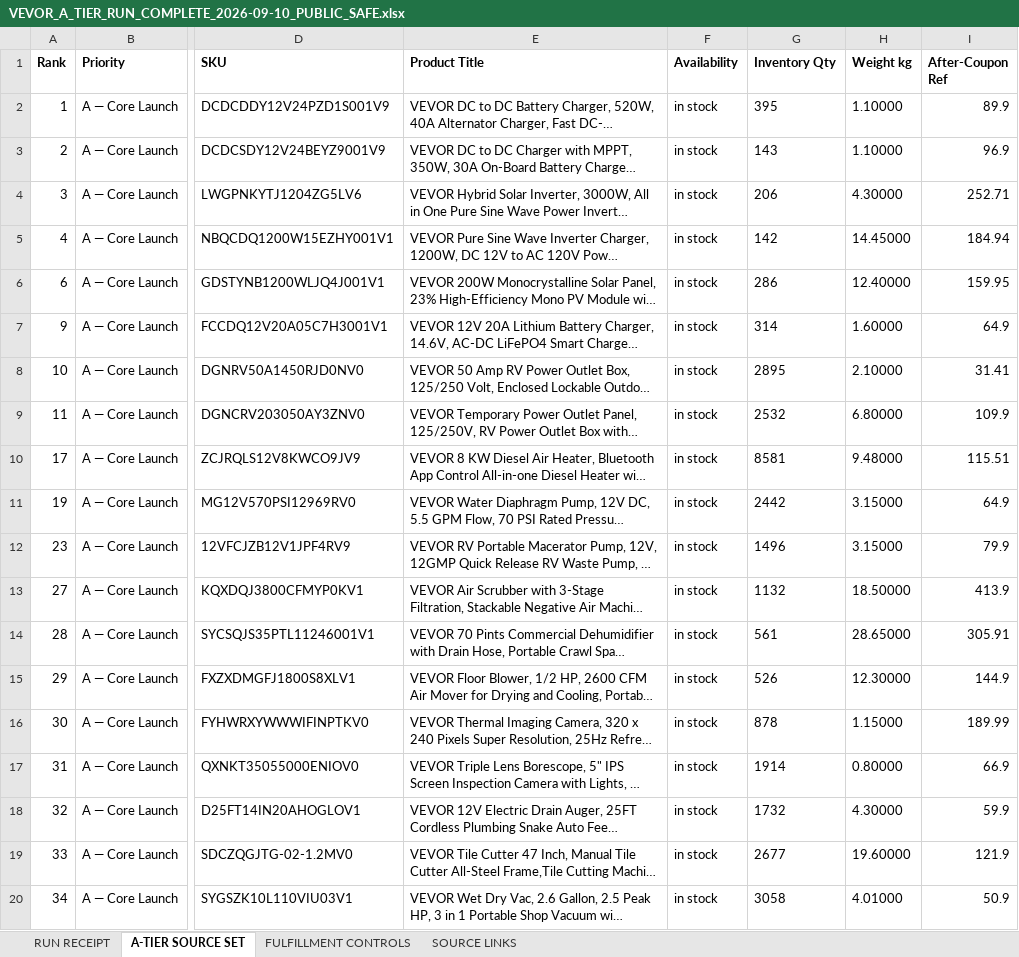
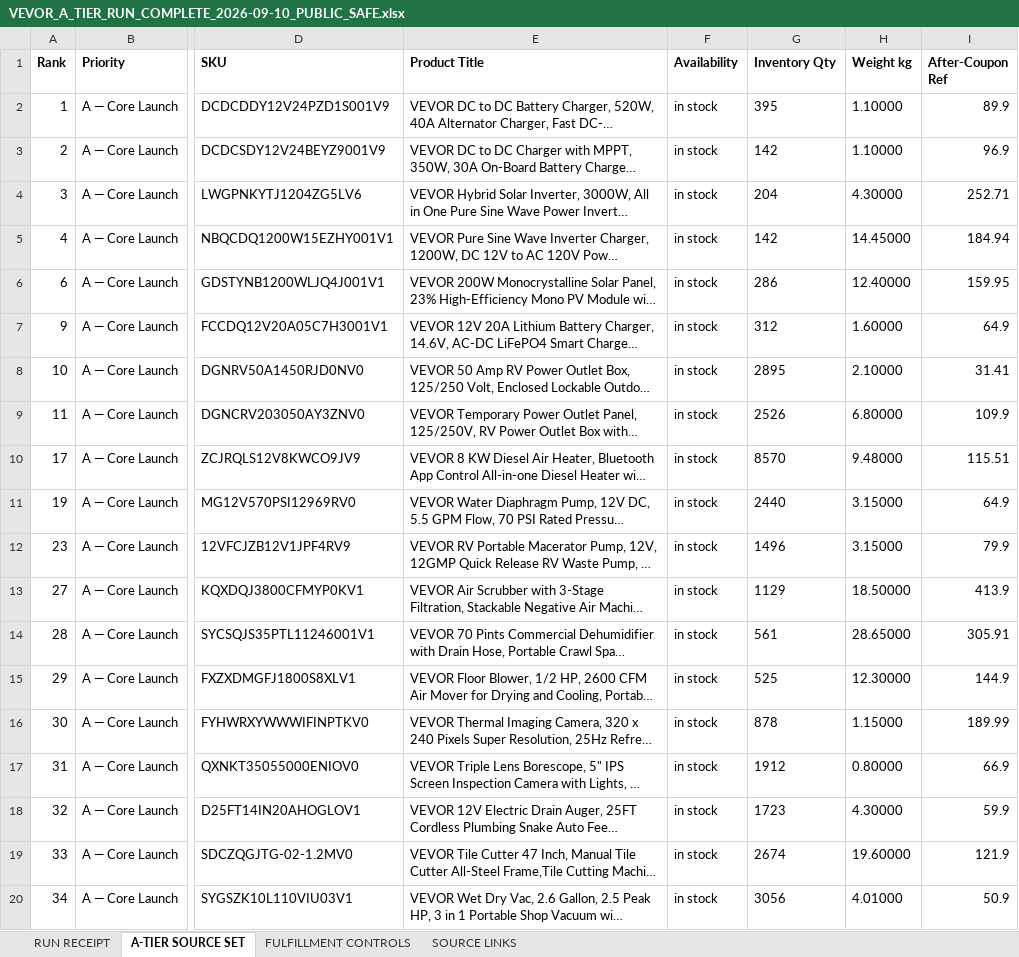
Before and after one commit to elevationupscales/ElevationUpScales, an Excel workbook: operations/vendor-source/vevor/2026-09-10/VEVOR_A_TIER_RUN_COMPLETE_2026-09-10_PUBLIC_SAFE.xlsx, sheet A-TIER SOURCE SET, drawn as a sheet; only a part is shown, gaps mark what is left out; long unchanged cells end in …; values as stored, in another font and other column widths than the file's, no borders; the diff names each change by its address in the sheet, - before the commit and + after, or states it on an @@ line.

```diff
--- a/operations/vendor-source/vevor/2026-09-10/VEVOR_A_TIER_RUN_COMPLETE_2026-09-10_PUBLIC_SAFE.xlsx (sheet A-TIER SOURCE SET)
+++ b/operations/vendor-source/vevor/2026-09-10/VEVOR_A_TIER_RUN_COMPLETE_2026-09-10_PUBLIC_SAFE.xlsx (sheet A-TIER SOURCE SET)
-G3 (Inventory Qty): 143
+G3 (Inventory Qty): 142
-G4 (Inventory Qty): 206
+G4 (Inventory Qty): 204
-G7 (Inventory Qty): 314
+G7 (Inventory Qty): 312
-G9 (Inventory Qty): 2532
+G9 (Inventory Qty): 2526
-G10 (Inventory Qty): 8581
+G10 (Inventory Qty): 8570
-G11 (Inventory Qty): 2442
+G11 (Inventory Qty): 2440
-G13 (Inventory Qty): 1132
+G13 (Inventory Qty): 1129
-G15 (Inventory Qty): 526
+G15 (Inventory Qty): 525
-G17 (Inventory Qty): 1914
+G17 (Inventory Qty): 1912
-G18 (Inventory Qty): 1732
+G18 (Inventory Qty): 1723
-G19 (Inventory Qty): 2677
+G19 (Inventory Qty): 2674
-G20 (Inventory Qty): 3058
+G20 (Inventory Qty): 3056
```
Also changed, not shown: operations/vendor-source/vevor/2026-09-10/04_Elevation_VEVOR_Curated_Catalog_Working_Set_2026-09-10_PUBLIC_SAFE.xlsx, 3 other files.
